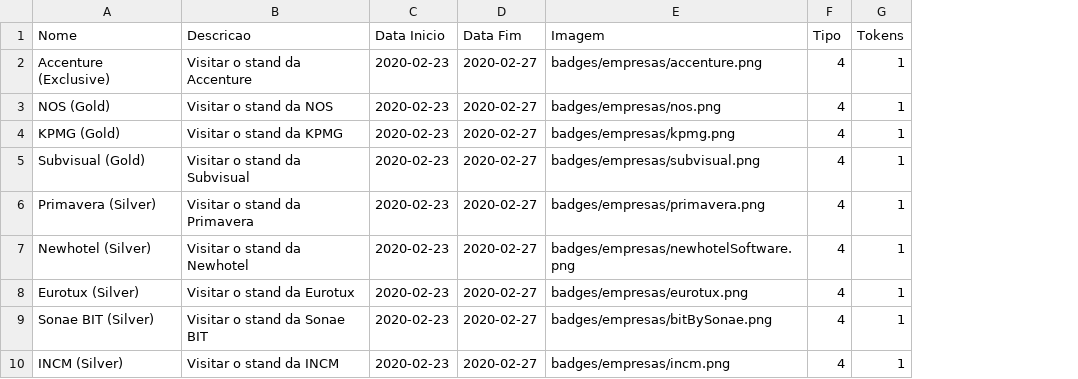
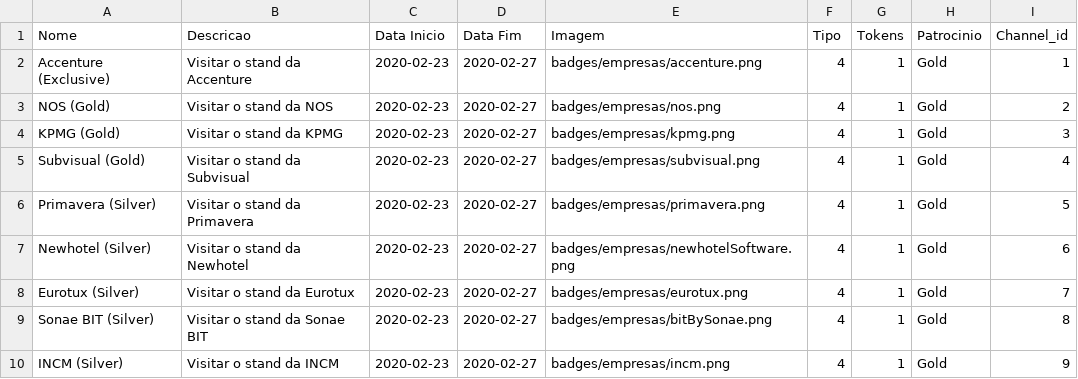
Before and after one commit to cesium/safira, a CSV file: badges/empresas.csv, drawn as a sheet; only a part is shown; the diff names each change by its address in the sheet, - before the commit and + after, or states it on an @@ line.

```diff
--- a/badges/empresas.csv
+++ b/badges/empresas.csv
+column H (Patrocinio), rows 2-10: all Gold
+column I (Channel_id), rows 2-10: 1 | 2 | 3 | 4 | 5 | 6 | 7 | 8 | 9
```
Also changed, not shown: 5 other files.
